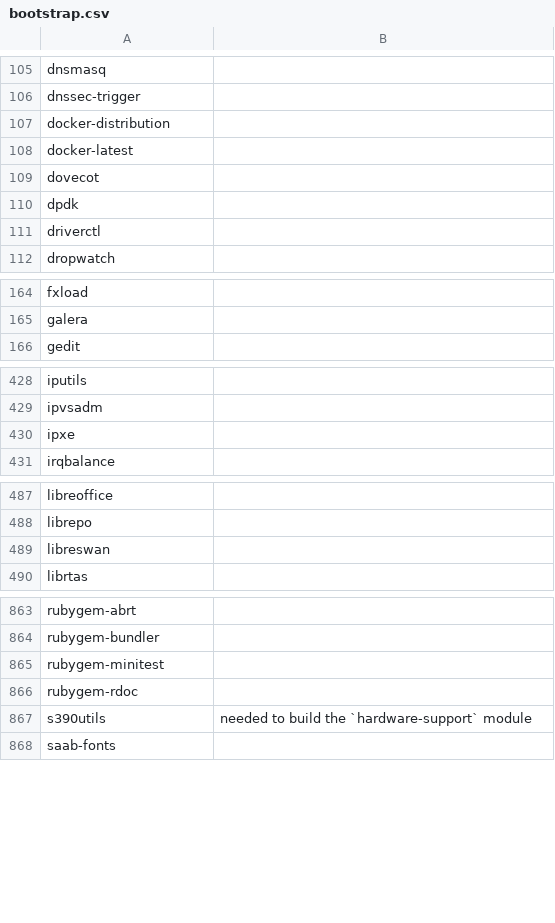
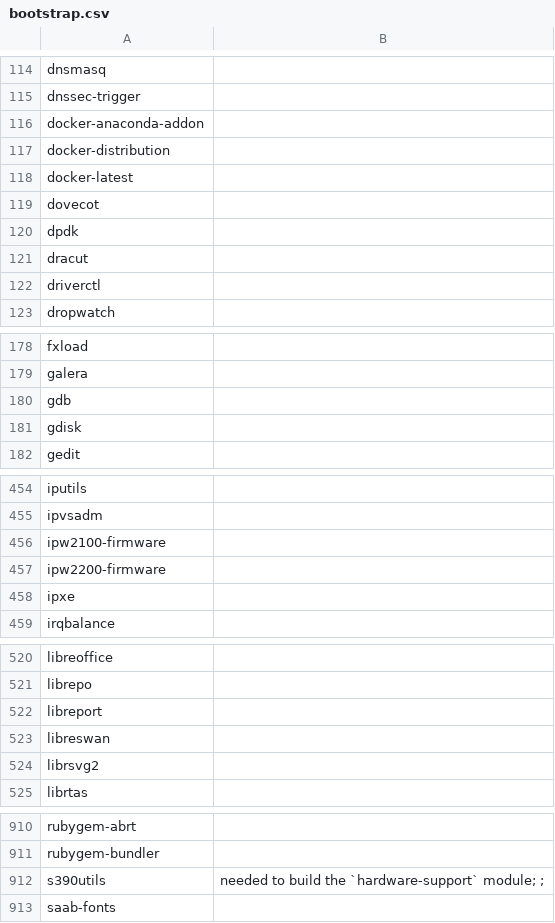
Before and after one commit to fedora-modularity/hp, a CSV file: bootstrap.csv, drawn as a sheet; only a part is shown, gaps mark what is left out; the diff covers the shown part only.

```diff
--- a/bootstrap.csv
+++ b/bootstrap.csv
@@ -106,2 +115,3 @@ dnsmasq,
 dnssec-trigger,
+docker-anaconda-addon,
 docker-distribution,
@@ -110,2 +120,3 @@ dovecot,
 dpdk,
+dracut,
 driverctl,
@@ -165,2 +179,4 @@ fxload,
 galera,
+gdb,
+gdisk,
 gedit,
@@ -429,2 +455,4 @@ iputils,
 ipvsadm,
+ipw2100-firmware,
+ipw2200-firmware,
 ipxe,
@@ -488,3 +521,5 @@ libreoffice,
 librepo,
+libreport,
 libreswan,
+librsvg2,
 librtas,
@@ -864,5 +911,3 @@ rubygem-abrt,
 rubygem-bundler,
-rubygem-minitest,
-rubygem-rdoc,
-s390utils,"needed to build the `hardware-support` module"
+s390utils,"needed to build the `hardware-support` module; ; "
 saab-fonts,
```
Also changed, not shown: 52 added rows and 4 edited cells elsewhere in this file, 8 other files.
